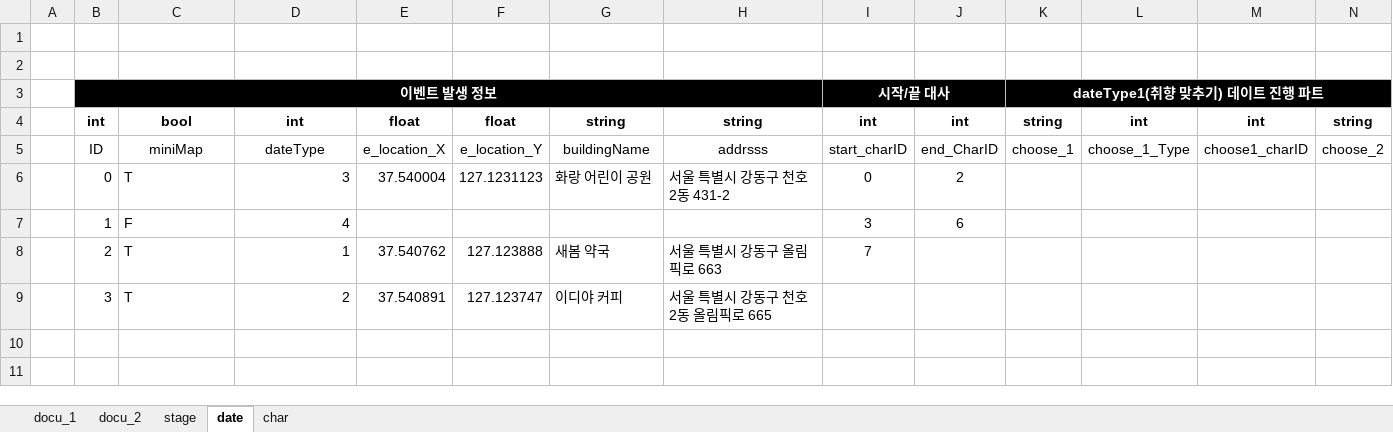
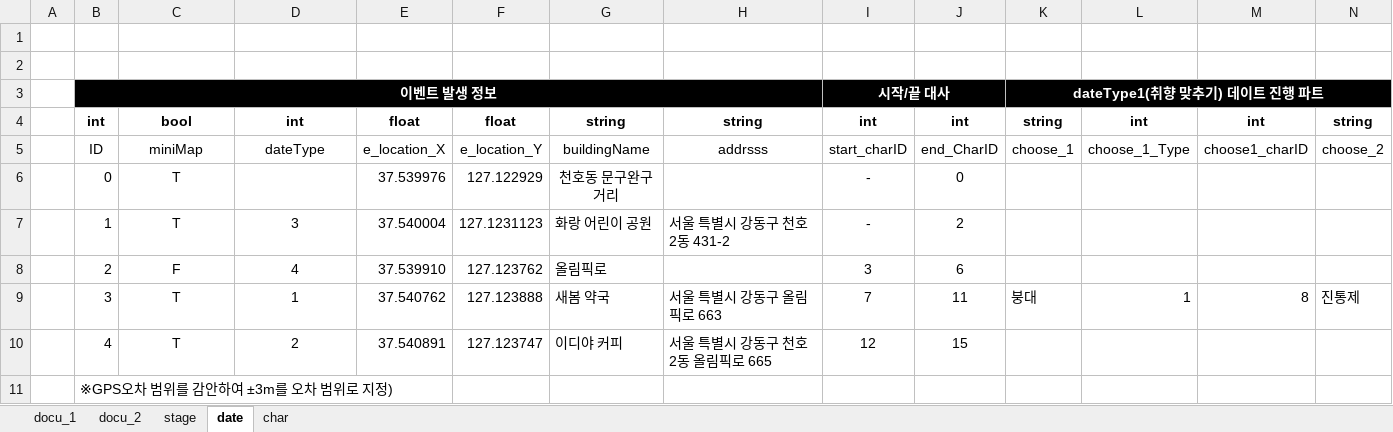
Before and after one commit to Kjaeseong/RocketTeamDocu, an Excel workbook: 00.기획서/221016_스테이지 기획서_V100.xlsx, sheet date, drawn as a sheet; only a part is shown; values as stored, in another font and other column widths than the file's, no borders; removed rows and columns are numbered as before the commit, all else as after; rows hold the shown columns only; the diff covers the shown part only; the diff names each change by its address in the sheet, - before the commit and + after, or states it on an @@ line.

```diff
--- a/00.기획서/221016_스테이지 기획서_V100.xlsx (sheet date)
+++ b/00.기획서/221016_스테이지 기획서_V100.xlsx (sheet date)
+row 6:  | 0 | T |  | 37.539976 | 127.122929 | 천호동 문구완구거리 |  | - | 0
-B7: 0
+B7: 1
-C7:C8 alignment: left
+C7:C8 alignment: center
-D7:D8 alignment: right
+D7:D8 alignment: center
-I7: 0
+I7: -
-B8: 1
+B8: 2
-E8: (empty)
+E8: 37.539910
-F8: (empty)
+F8: 127.123762
-G8: (empty)
+G8: 올림픽로
-row 8:  | 2 | T | 1 | 37.540762 | 127.123888 | 새봄 약국 | 서울 특별시 강동구 올림픽로 663 | 7
-C9 alignment: left
+C9 alignment: center
-D9: 2
+D9: 1
-D9 alignment: right
+D9 alignment: center
-E9: 37.540891
+E9: 37.540762
-F9: 127.123747
+F9: 127.123888
-G9: 이디야 커피
+G9: 새봄 약국
-H9: 서울 특별시 강동구 천호2동 올림픽로 665
+H9: 서울 특별시 강동구 올림픽로 663
-I9: (empty)
+I9: 7
-J9: (empty)
+J9: 11
-K9: (empty)
+K9: 붕대
-L9: (empty)
+L9: 1
-M9: (empty)
+M9: 8
-N9: (empty)
+N9: 진통제
+row 10:  | 4 | T | 2 | 37.540891 | 127.123747 | 이디야 커피 | 서울 특별시 강동구 천호2동 올림픽로 665 | 12 | 15
+row 11:  | ※GPS오차 범위를 감안하여 ±3m를 오차 범위로 지정)
```
Also changed, not shown: 5 edited cells elsewhere in this sheet, sheet char, sheet stage, sheet docu_1.
